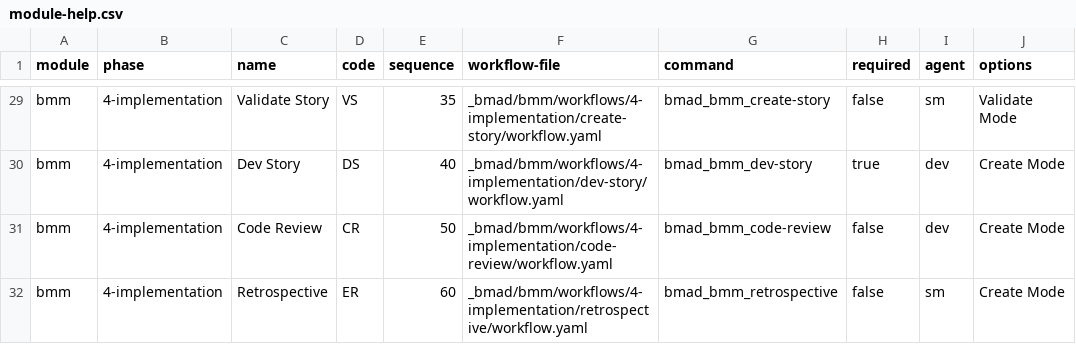
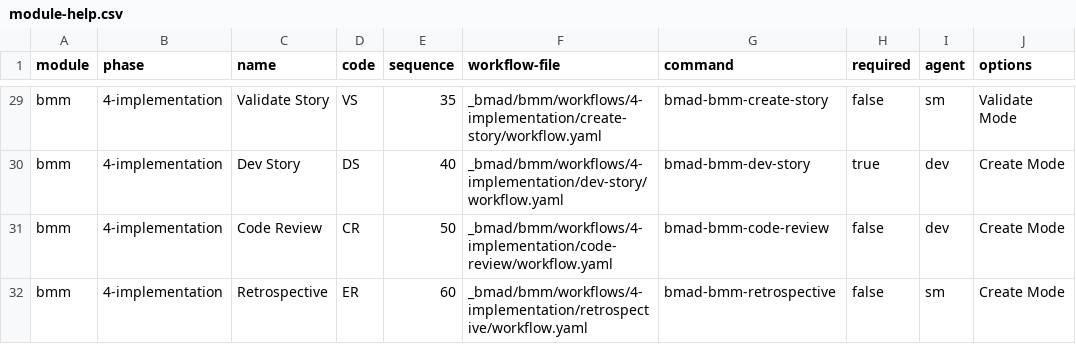
Before and after one commit to wenzi712/BMAD-METHOD, a CSV file: src/bmm/module-help.csv, drawn as a sheet; only a part is shown, gaps mark what is left out; the diff covers the shown part only; the diff names each change by its address in the sheet, - before the commit and + after, or states it on an @@ line.

```diff
--- a/src/bmm/module-help.csv
+++ b/src/bmm/module-help.csv
-G29 (command): bmad_bmm_create-story
+G29 (command): bmad-bmm-create-story
-G30 (command): bmad_bmm_dev-story
+G30 (command): bmad-bmm-dev-story
-G31 (command): bmad_bmm_code-review
+G31 (command): bmad-bmm-code-review
-G32 (command): bmad_bmm_retrospective
+G32 (command): bmad-bmm-retrospective
```
Also changed, not shown: 27 edited cells elsewhere in this file, src/core/module-help.csv.
